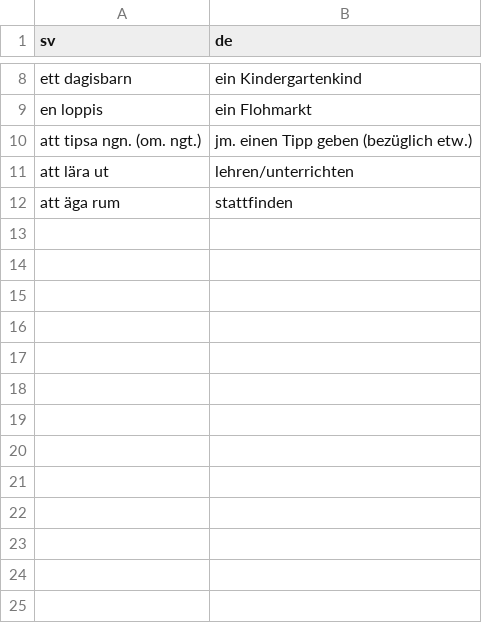
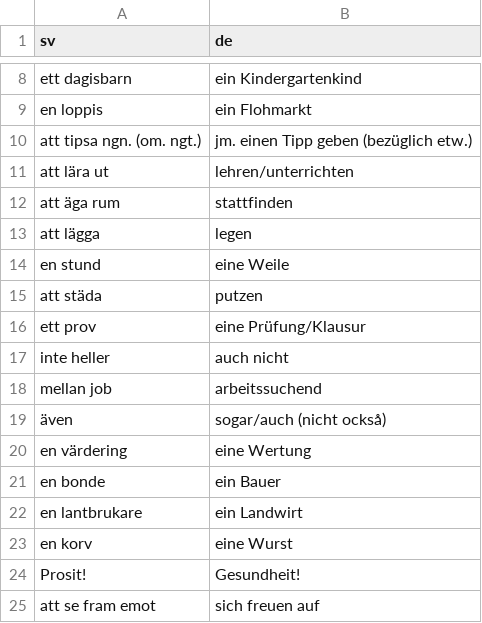
Before and after one commit to leonwatt2/vocab-backend, a CSV file: input/swedish/A2.csv, drawn as a sheet; only a part is shown, gaps mark what is left out; the diff names each change by its address in the sheet, - before the commit and + after, or states it on an @@ line.

Commit message:
[AUTO] Update data

```diff
--- a/input/swedish/A2.csv
+++ b/input/swedish/A2.csv
+row 13: att lägga | legen
+row 14: en stund | eine Weile
+row 15: att städa | putzen
+row 16: ett prov | eine Prüfung/Klausur
+row 17: inte heller | auch nicht
+row 18: mellan job | arbeitssuchend
+row 19: även | sogar/auch (nicht också)
+row 20: en värdering | eine Wertung
+row 21: en bonde | ein Bauer
+row 22: en lantbrukare | ein Landwirt
+row 23: en korv | eine Wurst
+row 24: Prosit! | Gesundheit!
+row 25: att se fram emot | sich freuen auf
```
Also changed, not shown: 2 other files.
